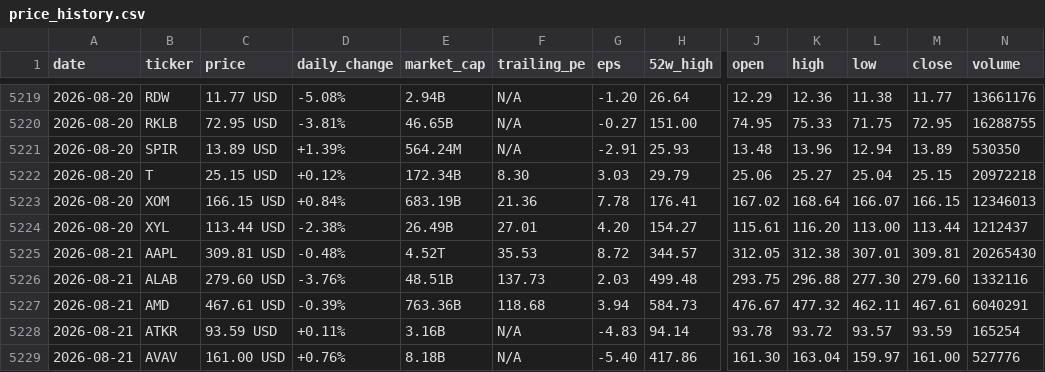
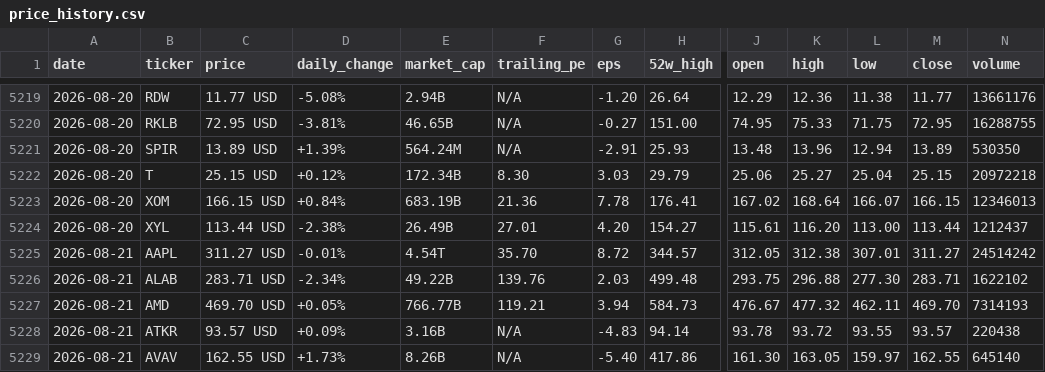
Before and after one commit to parkjunhee0510/pkrich, a CSV file: output/data/price_history.csv, drawn as a sheet; only a part is shown, gaps mark what is left out; the diff covers the shown part only; the diff names each change by its address in the sheet, - before the commit and + after, or states it on an @@ line.

```diff
--- a/output/data/price_history.csv
+++ b/output/data/price_history.csv
-C5225 (price): 309.81 USD
+C5225 (price): 311.27 USD
-D5225 (daily_change): -0.48%
+D5225 (daily_change): -0.01%
-E5225 (market_cap): 4.52T
+E5225 (market_cap): 4.54T
-F5225 (trailing_pe): 35.53
+F5225 (trailing_pe): 35.70
-M5225 (close): 309.81
+M5225 (close): 311.27
-N5225 (volume): 20265430
+N5225 (volume): 24514242
-C5226 (price): 279.60 USD
+C5226 (price): 283.71 USD
-D5226 (daily_change): -3.76%
+D5226 (daily_change): -2.34%
-E5226 (market_cap): 48.51B
+E5226 (market_cap): 49.22B
-F5226 (trailing_pe): 137.73
+F5226 (trailing_pe): 139.76
-M5226 (close): 279.60
+M5226 (close): 283.71
-N5226 (volume): 1332116
+N5226 (volume): 1622102
-C5227 (price): 467.61 USD
+C5227 (price): 469.70 USD
-D5227 (daily_change): -0.39%
+D5227 (daily_change): +0.05%
-E5227 (market_cap): 763.36B
+E5227 (market_cap): 766.77B
-F5227 (trailing_pe): 118.68
+F5227 (trailing_pe): 119.21
-M5227 (close): 467.61
+M5227 (close): 469.70
-N5227 (volume): 6040291
+N5227 (volume): 7314193
-C5228 (price): 93.59 USD
+C5228 (price): 93.57 USD
-D5228 (daily_change): +0.11%
+D5228 (daily_change): +0.09%
-L5228 (low): 93.57
+L5228 (low): 93.55
-M5228 (close): 93.59
+M5228 (close): 93.57
-N5228 (volume): 165254
+N5228 (volume): 220438
-C5229 (price): 161.00 USD
+C5229 (price): 162.55 USD
-D5229 (daily_change): +0.76%
+D5229 (daily_change): +1.73%
-E5229 (market_cap): 8.18B
+E5229 (market_cap): 8.26B
-K5229 (high): 163.04
+K5229 (high): 163.05
-M5229 (close): 161.00
+M5229 (close): 162.55
-N5229 (volume): 527776
+N5229 (volume): 645140
```
Also changed, not shown: 117 edited cells elsewhere in this file, 52 other files.
